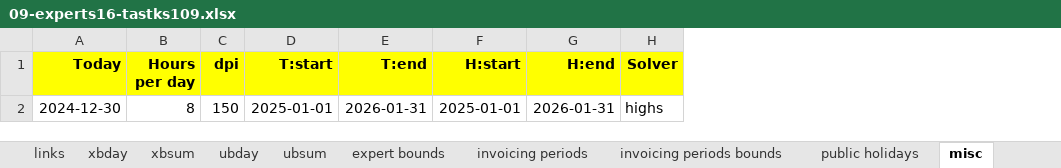
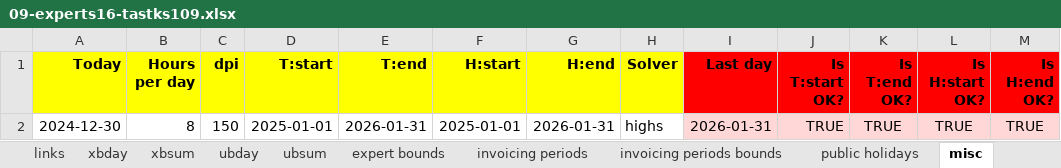
Before and after one commit to romz-pl/yumbo, an Excel workbook: ampl-data-input-excel/09-experts16-tastks109/09-experts16-tastks109.xlsx, sheet misc, drawn as a sheet; values as stored, in another font and other column widths than the file's, no borders; the diff names each change by its address in the sheet, - before the commit and + after, or states it on an @@ line.

Commit message:
Add additional checks in example 09

```diff
--- a/ampl-data-input-excel/09-experts16-tastks109/09-experts16-tastks109.xlsx (sheet misc)
+++ b/ampl-data-input-excel/09-experts16-tastks109/09-experts16-tastks109.xlsx (sheet misc)
+column I (Last day), row 2: 2026-01-31
+column J (Is T:start OK?), row 2: TRUE
+column K (Is T:end OK?), row 2: TRUE
+column L (Is H:start OK?), row 2: TRUE
+column M (Is H:end OK?), row 2: TRUE
```
